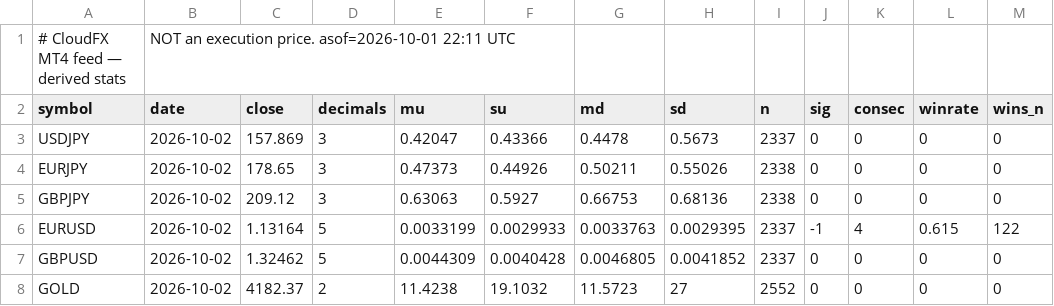
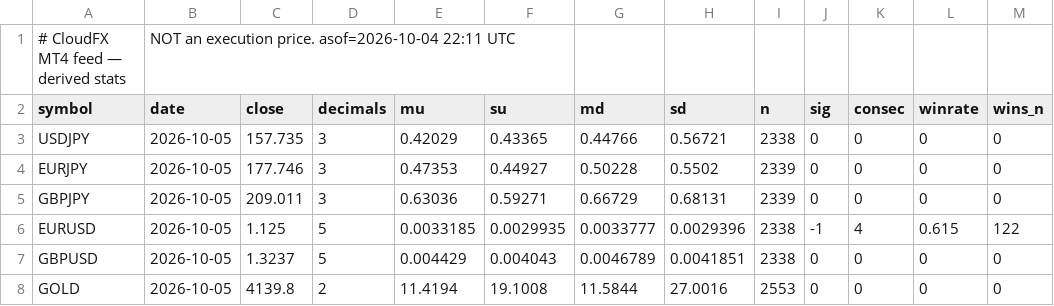
Before and after one commit to doudemoee111-sys/todoapp_1, a CSV file: fx/web/mt4_feed.csv, drawn as a sheet.

```diff
--- a/fx/web/mt4_feed.csv
+++ b/fx/web/mt4_feed.csv
@@ -1,8 +1,8 @@
-# CloudFX MT4 feed — derived stats, NOT an execution price. asof=2026-10-01 22:11 UTC
+# CloudFX MT4 feed — derived stats, NOT an execution price. asof=2026-10-04 22:11 UTC
 symbol,date,close,decimals,mu,su,md,sd,n,sig,consec,winrate,wins_n
-USDJPY,2026-10-02,157.869,3,0.42047,0.43366,0.4478,0.5673,2337,0,0,0,0
-EURJPY,2026-10-02,178.65,3,0.47373,0.44926,0.50211,0.55026,2338,0,0,0,0
-GBPJPY,2026-10-02,209.12,3,0.63063,0.5927,0.66753,0.68136,2338,0,0,0,0
-EURUSD,2026-10-02,1.13164,5,0.0033199,0.0029933,0.0033763,0.0029395,2337,-1,4,0.615,122
-GBPUSD,2026-10-02,1.32462,5,0.0044309,0.0040428,0.0046805,0.0041852,2337,0,0,0,0
-GOLD,2026-10-02,4182.37,2,11.4238,19.1032,11.5723,27,2552,0,0,0,0
+USDJPY,2026-10-05,157.735,3,0.42029,0.43365,0.44766,0.56721,2338,0,0,0,0
+EURJPY,2026-10-05,177.746,3,0.47353,0.44927,0.50228,0.5502,2339,0,0,0,0
+GBPJPY,2026-10-05,209.011,3,0.63036,0.59271,0.66729,0.68131,2339,0,0,0,0
+EURUSD,2026-10-05,1.125,5,0.0033185,0.0029935,0.0033777,0.0029396,2338,-1,4,0.615,122
+GBPUSD,2026-10-05,1.3237,5,0.004429,0.004043,0.0046789,0.0041851,2338,0,0,0,0
+GOLD,2026-10-05,4139.8,2,11.4194,19.1008,11.5844,27.0016,2553,0,0,0,0
```
Also changed, not shown: 4 other files.
